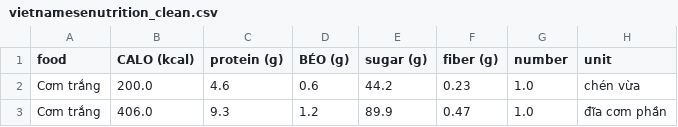
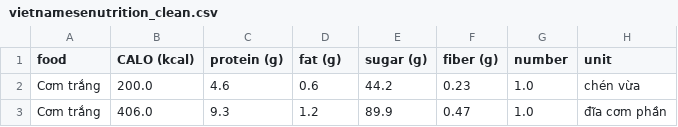
Before and after one commit to nhannht/Cochinchina-food, a CSV file: vietnamesenutrition_clean.csv, drawn as a sheet; only a part is shown.

```diff
--- a/vietnamesenutrition_clean.csv
+++ b/vietnamesenutrition_clean.csv
@@ -1,2 +1,2 @@
-food,CALO (kcal),protein (g),BÉO (g),sugar (g),fiber (g),number,unit
+food,CALO (kcal),protein (g),fat (g),sugar (g),fiber (g),number,unit
 Cơm trắng,200.0,4.6,0.6,44.2,0.23,1.0,chén vừa
```
Also changed, not shown: 7 other files.
